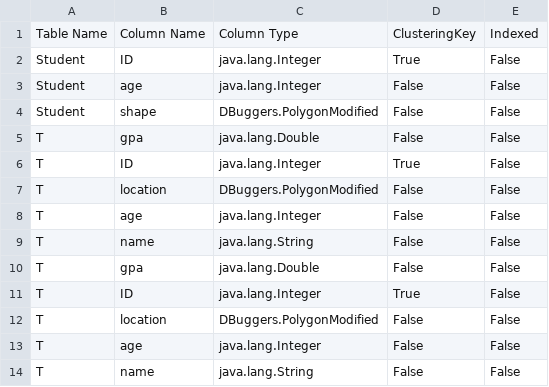
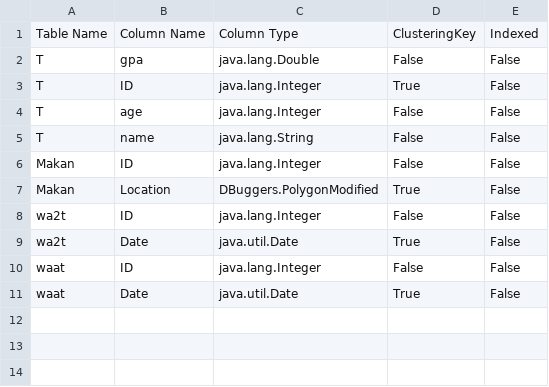
Before and after one commit to Ziax99/DBMS, a CSV file: data/metadata.csv, drawn as a sheet.

Commit message:
Final Testing and modified the InputValidity

```diff
--- a/data/metadata.csv
+++ b/data/metadata.csv
@@ -1,14 +1,11 @@
 Table Name, Column Name, Column Type, ClusteringKey, Indexed
-Student,ID,java.lang.Integer,True,False
-Student,age,java.lang.Integer,False,False
-Student,shape,DBuggers.PolygonModified,False,False
 T,gpa,java.lang.Double,False,False
 T,ID,java.lang.Integer,True,False
-T,location,DBuggers.PolygonModified,False,False
 T,age,java.lang.Integer,False,False
 T,name,java.lang.String,False,False
-T,gpa,java.lang.Double,False,False
-T,ID,java.lang.Integer,True,False
-T,location,DBuggers.PolygonModified,False,False
-T,age,java.lang.Integer,False,False
-T,name,java.lang.String,False,False
+Makan,ID,java.lang.Integer,False,False
+Makan,Location,DBuggers.PolygonModified,True,False
+wa2t,ID,java.lang.Integer,False,False
+wa2t,Date,java.util.Date,True,False
+waat,ID,java.lang.Integer,False,False
+waat,Date,java.util.Date,True,False
```
Also changed, not shown: 14 other files.
